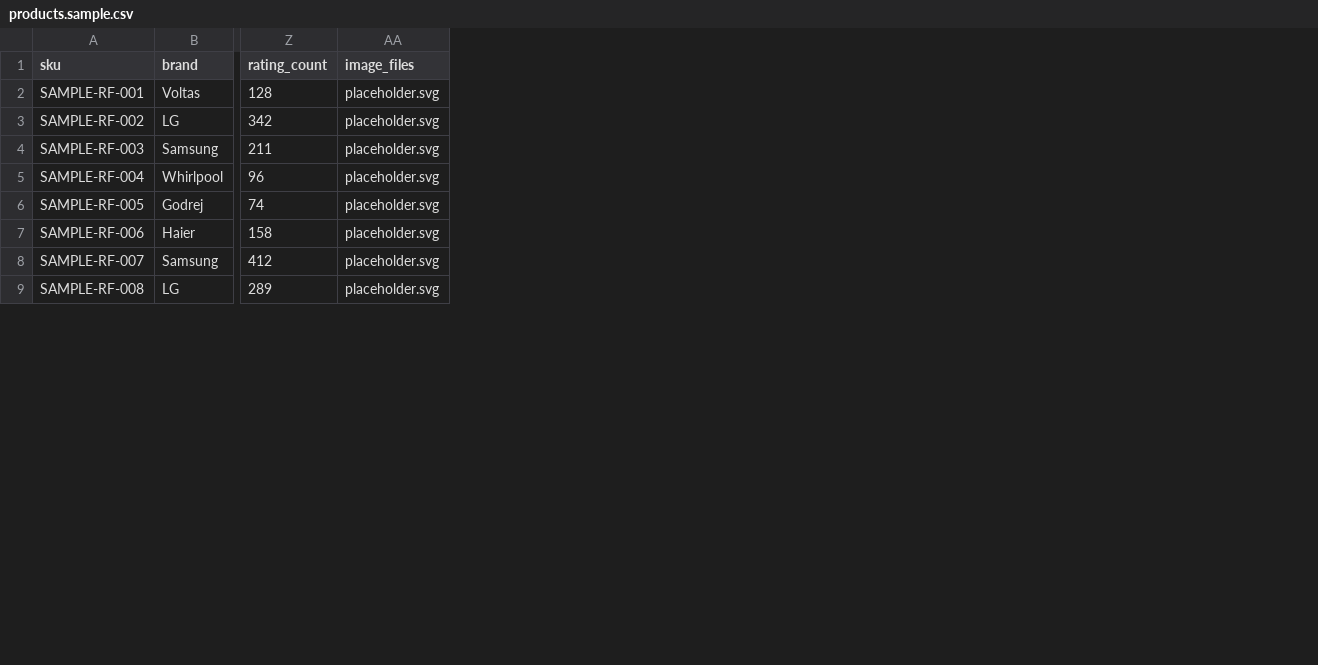
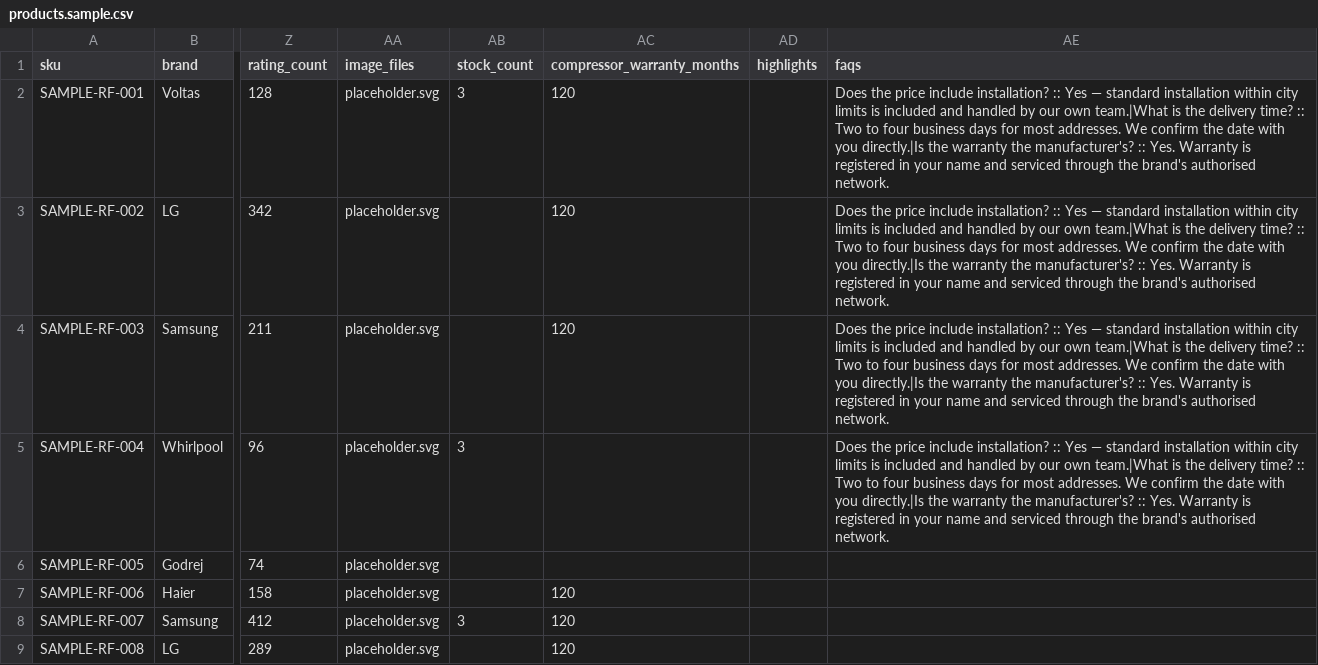
Before and after one commit to galvioenterprises/Galvio, a CSV file: data/products.sample.csv, drawn as a sheet; only a part is shown, gaps mark what is left out; the diff names each change by its address in the sheet, - before the commit and + after, or states it on an @@ line.

```diff
--- a/data/products.sample.csv
+++ b/data/products.sample.csv
+column AB (stock_count), rows 2-8: 3 |  |  | 3 |  |  | 3
+column AC (compressor_warranty_months), rows 2-9: 120 | 120 | 120 |  |  | 120 | 120 | 120
+column AD (highlights), empty
+column AE (faqs), rows 2-5: all Does the price include installation? :: Yes — standard installation within city limits is included and handled by our own team.|What is the delivery time? :: Two to four business days for most addresses. We confirm the date with you directly.|Is the warranty the manufacturer's? :: Yes. Warranty is registered in your name and serviced through the brand's authorised network.
```
Also changed, not shown: data/products.csv, data/products.template.csv, 44 other files.
